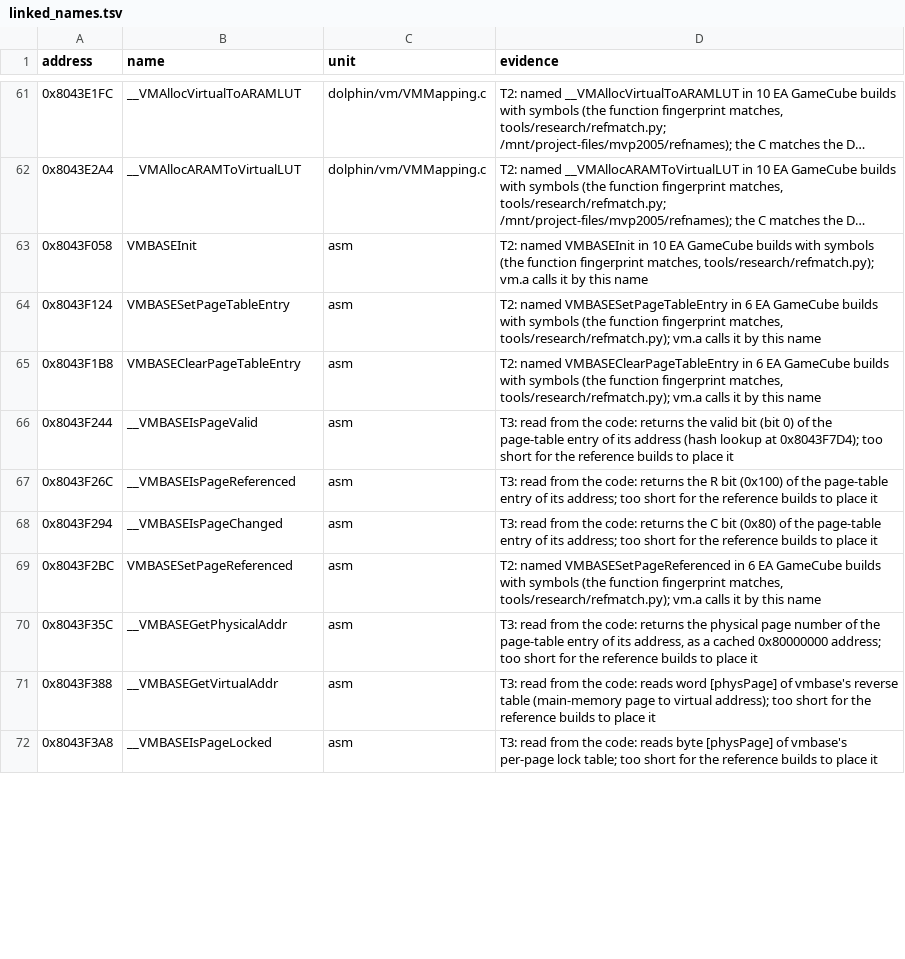
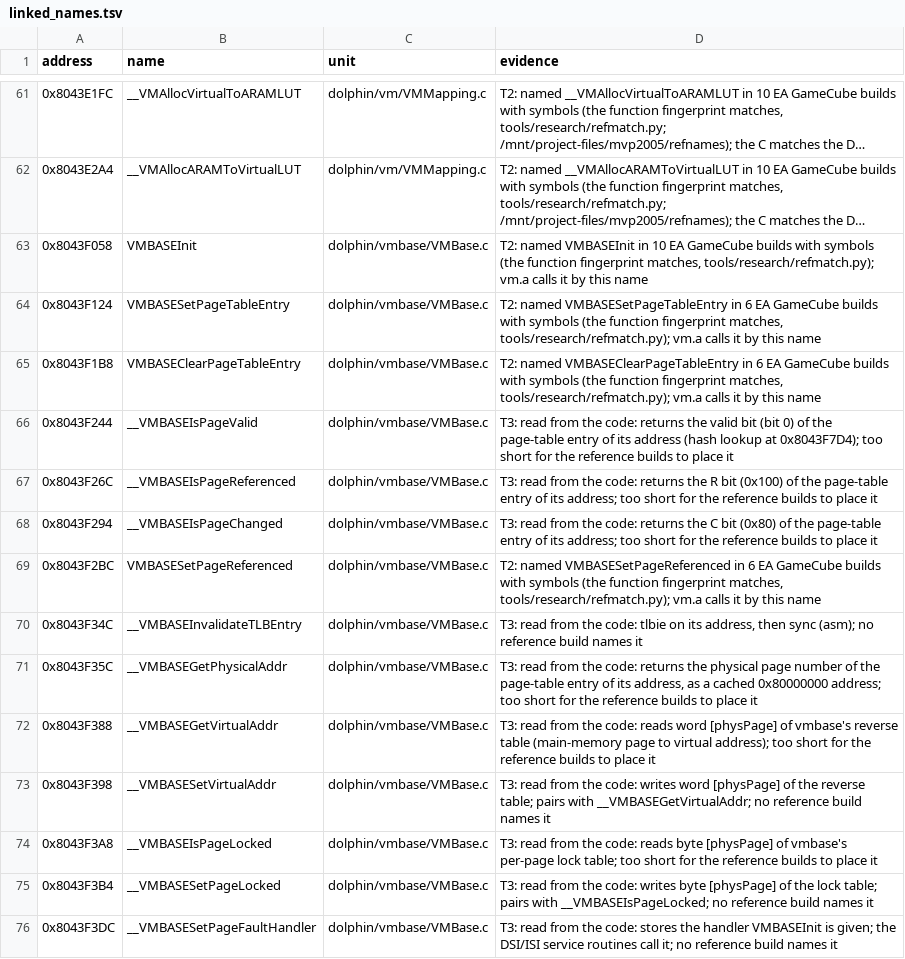
Before and after one commit to mitsevox/mvp2005, a TSV file: config/GV4E69/linked_names.tsv, drawn as a sheet; only a part is shown, gaps mark what is left out; long unchanged cells end in …; addresses are those after the commit; the diff covers the shown part only; the diff names each change by its address in the sheet, - before the commit and + after, or states it on an @@ line.

```diff
--- a/config/GV4E69/linked_names.tsv
+++ b/config/GV4E69/linked_names.tsv
-C63:C69 (unit): asm
+C63:C69 (unit): dolphin/vmbase/VMBase.c
+row 70: 0x8043F34C | __VMBASEInvalidateTLBEntry | dolphin/vmbase/VMBase.c | T3: read from the code: tlbie on its address, then sync (asm); no reference build names it
-C71:C72 (unit): asm
+C71:C72 (unit): dolphin/vmbase/VMBase.c
+row 73: 0x8043F398 | __VMBASESetVirtualAddr | dolphin/vmbase/VMBase.c | T3: read from the code: writes word [physPage] of the reverse table; pairs with __VMBASEGetVirtualAddr; no reference build names it
-C74 (unit): asm
+C74 (unit): dolphin/vmbase/VMBase.c
+row 75: 0x8043F3B4 | __VMBASESetPageLocked | dolphin/vmbase/VMBase.c | T3: read from the code: writes byte [physPage] of the lock table; pairs with __VMBASEIsPageLocked; no reference build names it
+row 76: 0x8043F3DC | __VMBASESetPageFaultHandler | dolphin/vmbase/VMBase.c | T3: read from the code: stores the handler VMBASEInit is given; the DSI/ISI service routines call it; no reference build names it
```
Also changed, not shown: 23 added rows and 1 edited cell elsewhere in this file, config/GV4E69/imported_units.tsv, 6 other files.
